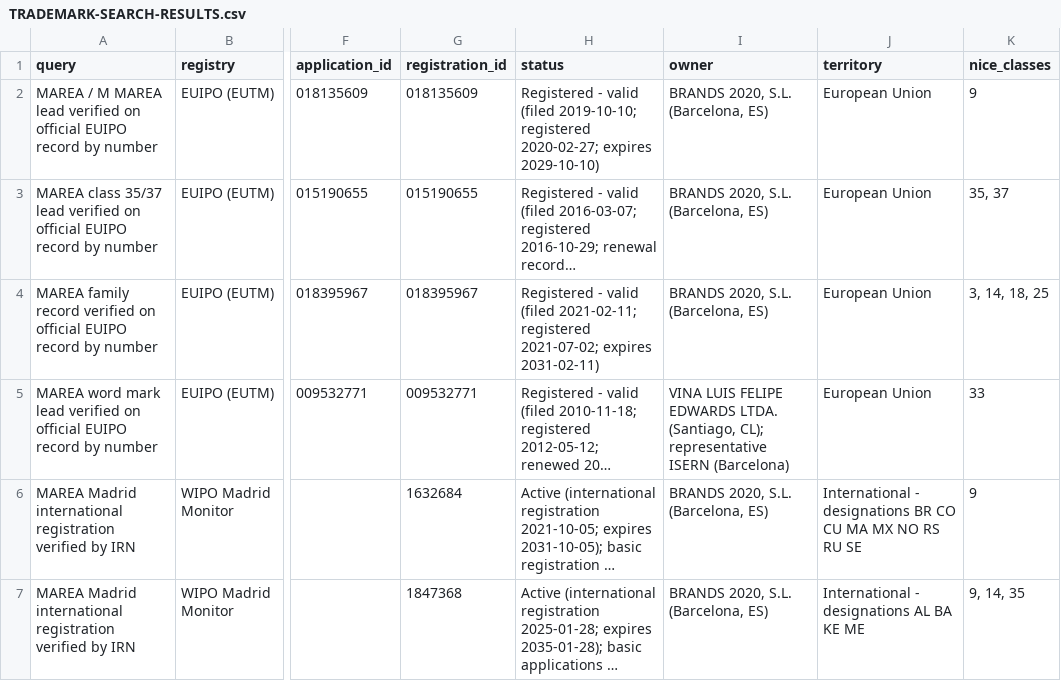
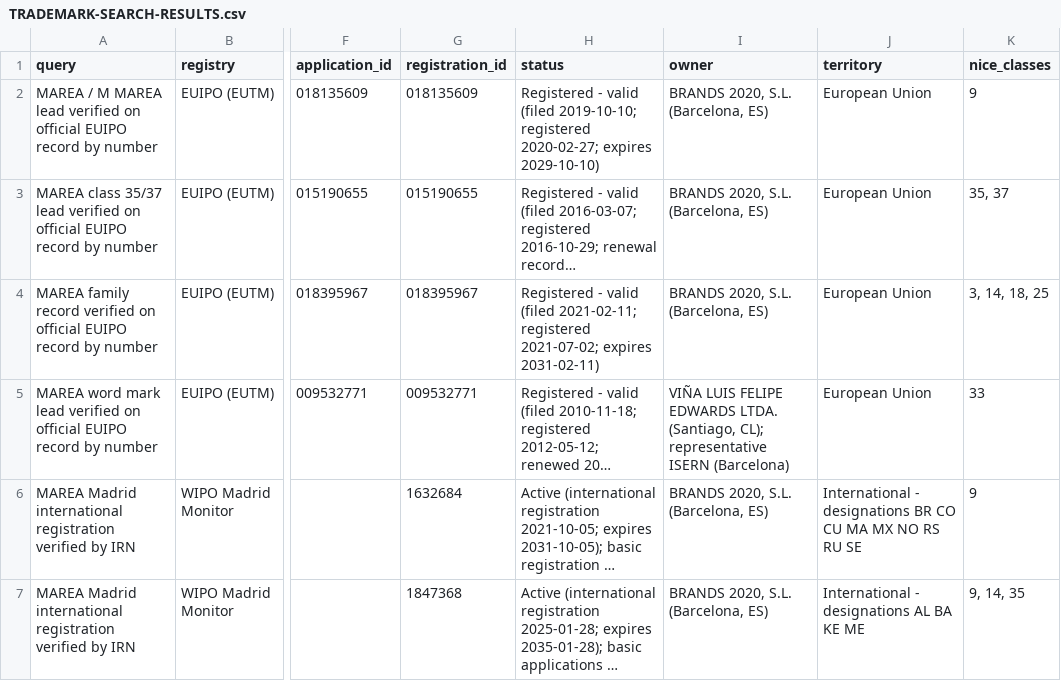
Before and after one commit to manuelxose/embarcarte, a CSV file: docs/marea/brand/TRADEMARK-SEARCH-RESULTS.csv, drawn as a sheet; only a part is shown, gaps mark what is left out; long unchanged cells end in …; the diff names each change by its address in the sheet, - before the commit and + after, or states it on an @@ line.

Commit message:
docs(mc03): independent review, defect corrections and validator hardening
Commits the independent review (MC-03-REVIEW.md: PASS brand-governance scope, 2 blocking + 10 non-blocking defects) and closes every finding: B-1 review committed with registry/delivery evidence rewritten; B-2 trailing blank line removed so the range whitespace check passes; N-1 stale contract reconciliation notes fixed; N-2/N-3/N-10 registry data and quotation accuracy; N-4/N-5 canonical message alignment and natural trust line; N-6 validator hardening (attached symbols fail even on negated lines, missing claims policy now fails, 2 regression tests -> 13/13) with residual heuristics disclosed; N-7 authorship-adjacent attribution removed; N-8/N-9 metadata and literal-symbol hygiene. Gates: format:check PASS, test:brand 21/21, test:brand:unit 13/13, git diff --check over the range exit 0.

```diff
--- a/docs/marea/brand/TRADEMARK-SEARCH-RESULTS.csv
+++ b/docs/marea/brand/TRADEMARK-SEARCH-RESULTS.csv
-I5 (owner): VINA LUIS FELIPE…
+I5 (owner): VIÑA LUIS FELIPE…
```
Also changed, not shown: 12 other files.
